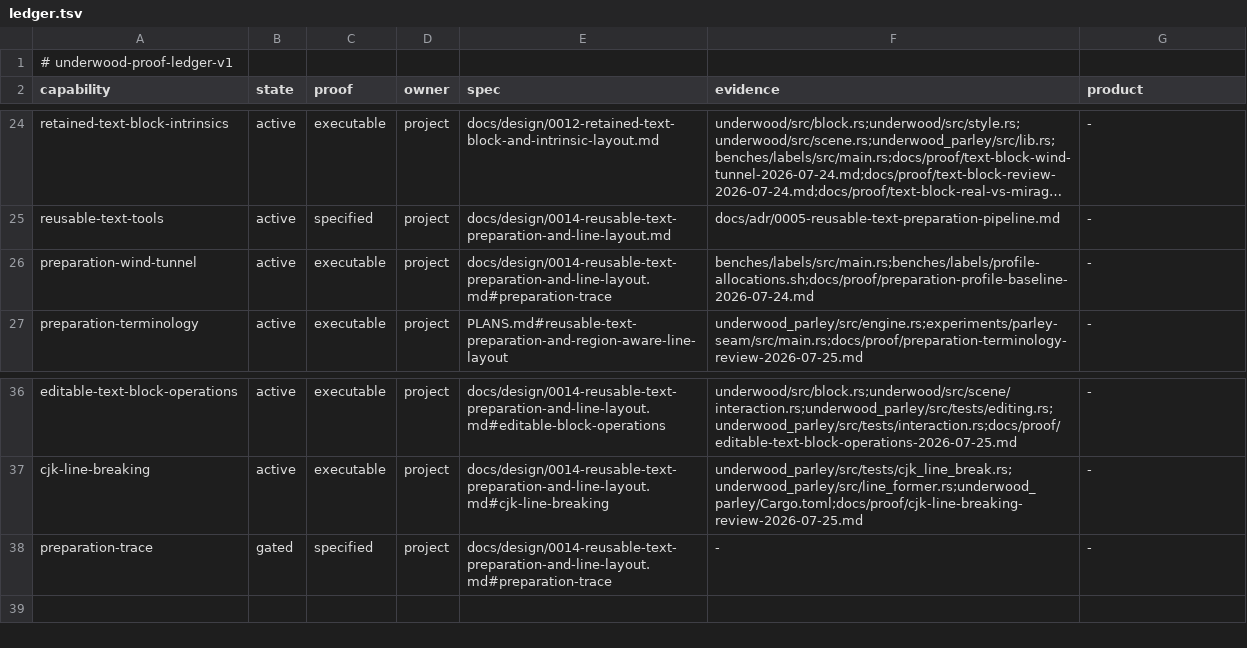
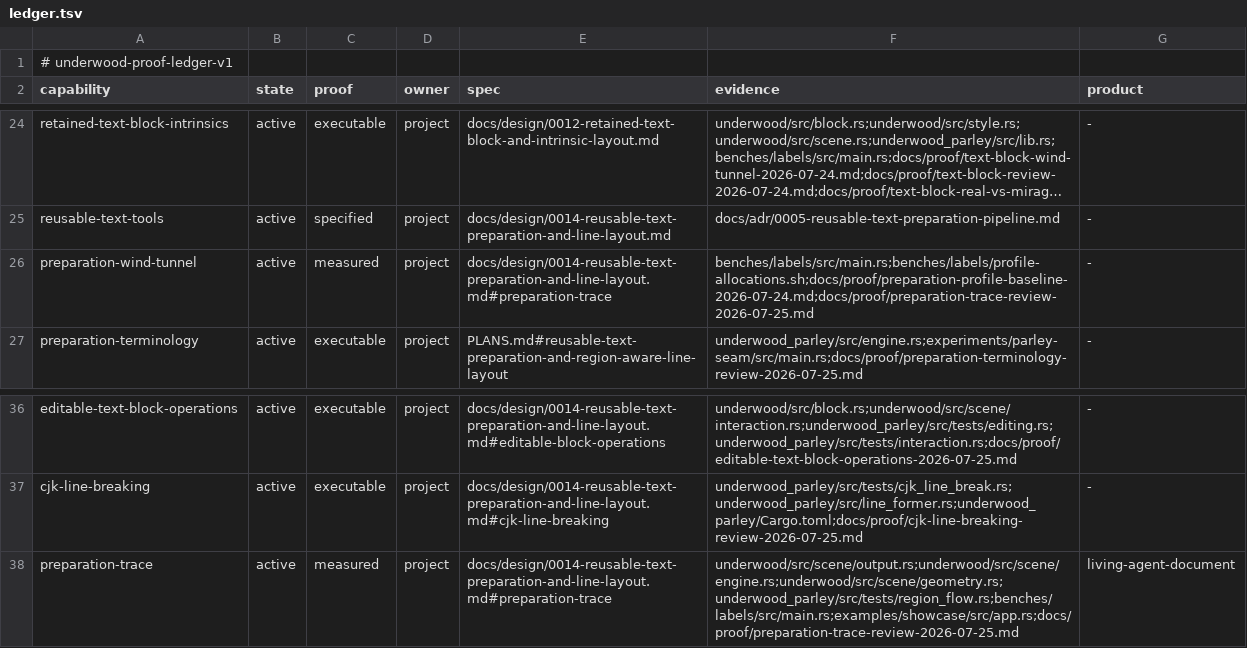
Before and after one commit to forest-rs/underwood, a TSV file: docs/proof/ledger.tsv, drawn as a sheet; only a part is shown, gaps mark what is left out; long unchanged cells end in …; the diff names each change by its address in the sheet, - before the commit and + after, or states it on an @@ line.

Commit message:
Publish deterministic preparation traces
Make retained preparation explain itself without contaminating the no_std core with clocks or allocator telemetry. Opt-in traces now expose exact stage work, reuse and invalidation decisions, region attempts, output capacity, reusable scratch growth, and coordinated cache residency; host tooling continues to own prepare/render time and process allocation evidence.

Maintain scene-cache byte charges incrementally so observing thousands of retained labels stays flat instead of turning diagnostics into a quadratic cache scan. Exercise the contract through the public label wind tunnel and live showcase, preserve the precise preparation terminology, and leave Spoor integration behind its own tooling-first dependency gate.

```diff
--- a/docs/proof/ledger.tsv
+++ b/docs/proof/ledger.tsv
-C26 (proof): executable
+C26 (proof): measured
-F26 (evidence): benches/labels/src/main.rs;benches/labels/profile-allocations.sh;docs/proof/preparation-profile-baseline-2026-07-24.md
+F26 (evidence): benches/labels/src/main.rs;benches/labels/profile-allocations.sh;docs/proof/preparation-profile-baseline-2026-07-24.md;docs/proof/preparation-trace-review-2026-07-25.md
-B38 (state): gated
+B38 (state): active
-C38 (proof): specified
+C38 (proof): measured
-F38 (evidence): -
+F38 (evidence): underwood/src/scene/output.rs;underwood/src/scene/engine.rs;underwood/src/scene/geometry.rs;underwood_parley/src/tests/region_flow.rs;benches/labels/src/main.rs;examples/showcase/src/app.rs;docs/proof/preparation-trace-review-2026-07-25.md
-G38 (product): -
+G38 (product): living-agent-document
```
Also changed, not shown: 20 other files.
